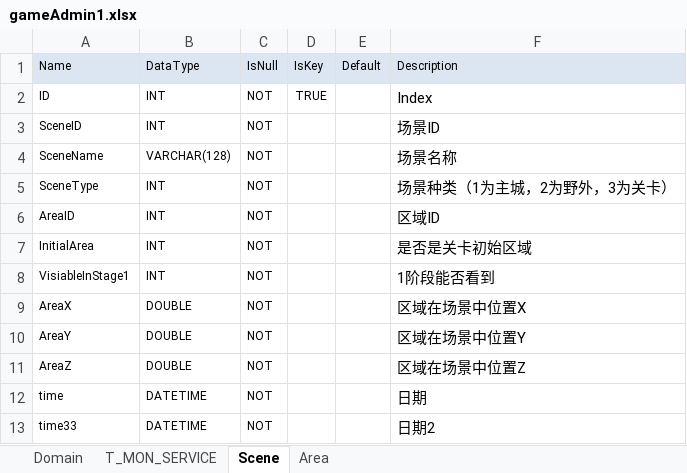
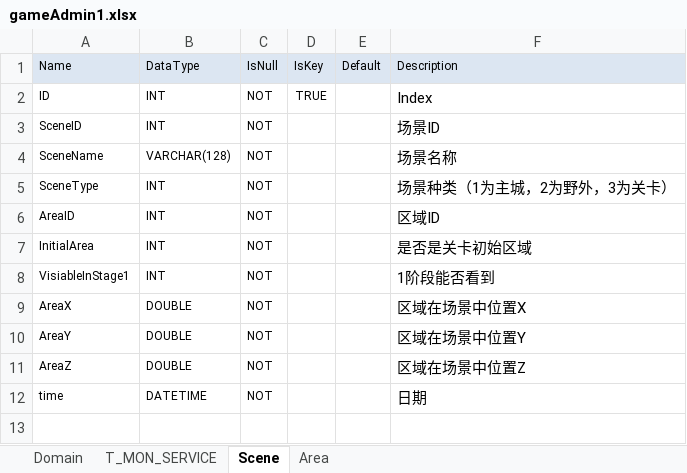
Before and after one commit to xiwan/xlsdb, an Excel workbook: xls/schema/mysql/gameAdmin1.xlsx, sheet Scene, drawn as a sheet; values as stored, in another font and other column widths than the file's, no borders; the diff names each change by its address in the sheet, - before the commit and + after, or states it on an @@ line.

Commit message:
mysql load data done

```diff
--- a/xls/schema/mysql/gameAdmin1.xlsx (sheet Scene)
+++ b/xls/schema/mysql/gameAdmin1.xlsx (sheet Scene)
-row 13: time33 | DATETIME | NOT |  |  | 日期2
```
Also changed, not shown: 6 other files.
